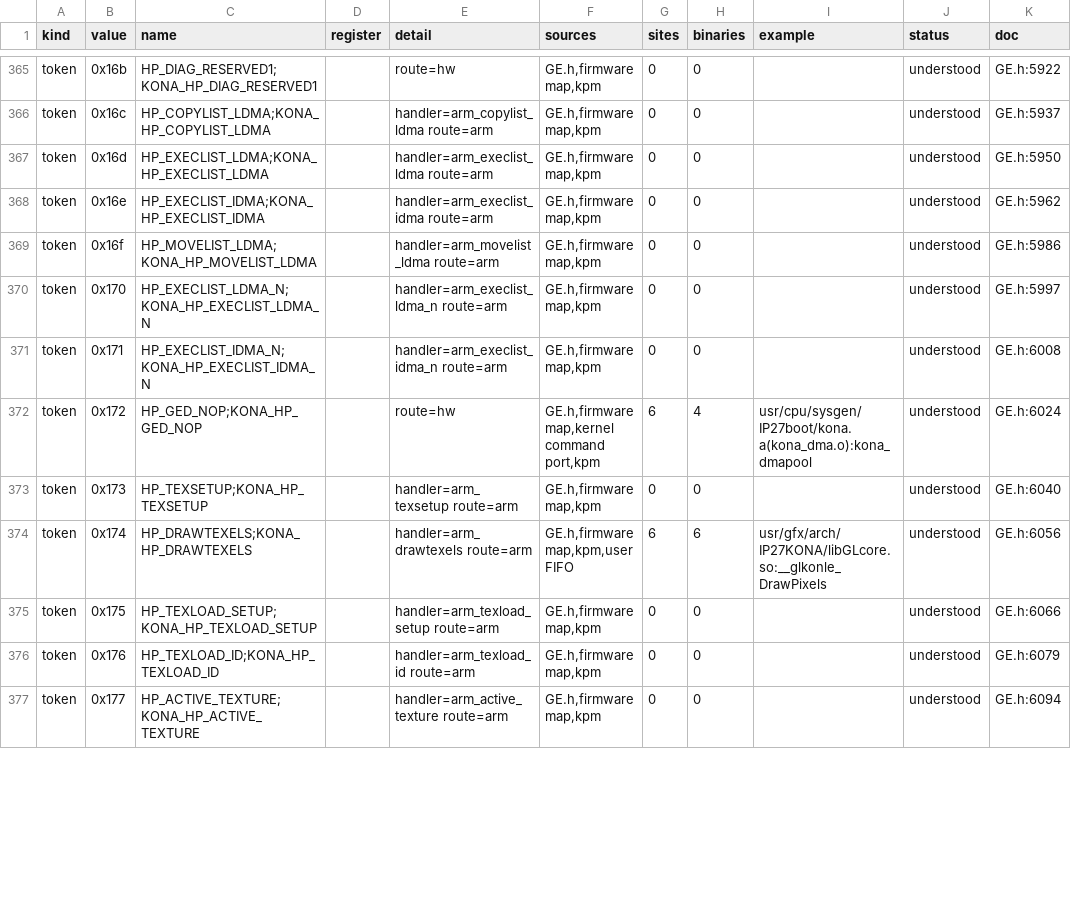
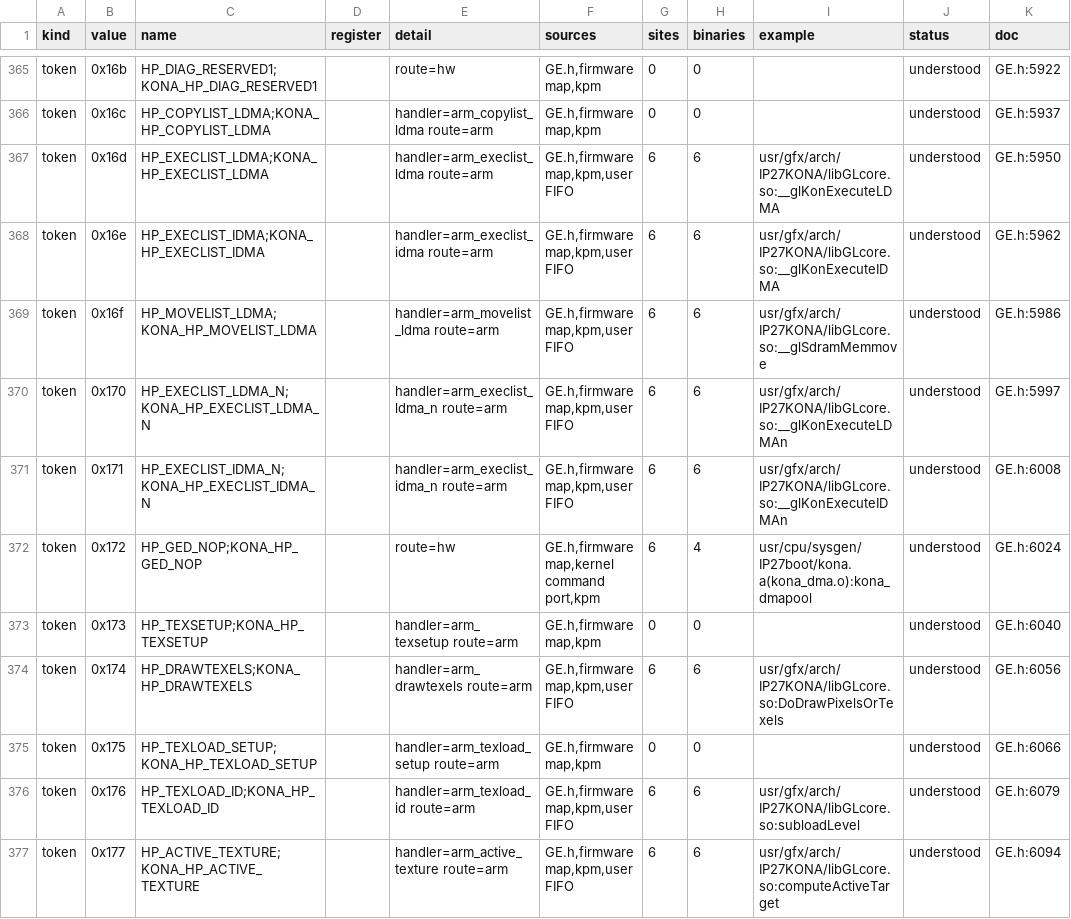
Before and after one commit to jamesbraid/kona, a TSV file: docs/inventory/tokens.tsv, drawn as a sheet; only a part is shown, gaps mark what is left out; the diff covers the shown part only; the diff names each change by its address in the sheet, - before the commit and + after, or states it on an @@ line.

```diff
--- a/docs/inventory/tokens.tsv
+++ b/docs/inventory/tokens.tsv
-F367:F371 (sources): GE.h,firmware map,kpm
+F367:F371 (sources): GE.h,firmware map,kpm,user FIFO
-G367:G371 (sites): 0
+G367:G371 (sites): 6
-H367:H371 (binaries): 0
+H367:H371 (binaries): 6
-I367 (example): (empty)
+I367 (example): usr/gfx/arch/IP27KONA/libGLcore.so:__glKonExecuteLDMA
-I368 (example): (empty)
+I368 (example): usr/gfx/arch/IP27KONA/libGLcore.so:__glKonExecuteIDMA
-I369 (example): (empty)
+I369 (example): usr/gfx/arch/IP27KONA/libGLcore.so:__glSdramMemmove
-I370 (example): (empty)
+I370 (example): usr/gfx/arch/IP27KONA/libGLcore.so:__glKonExecuteLDMAn
-I371 (example): (empty)
+I371 (example): usr/gfx/arch/IP27KONA/libGLcore.so:__glKonExecuteIDMAn
-I374 (example): usr/gfx/arch/IP27KONA/libGLcore.so:__glkonle_DrawPixels
+I374 (example): usr/gfx/arch/IP27KONA/libGLcore.so:DoDrawPixelsOrTexels
-F376:F377 (sources): GE.h,firmware map,kpm
+F376:F377 (sources): GE.h,firmware map,kpm,user FIFO
-G376:G377 (sites): 0
+G376:G377 (sites): 6
-H376:H377 (binaries): 0
+H376:H377 (binaries): 6
-I376 (example): (empty)
+I376 (example): usr/gfx/arch/IP27KONA/libGLcore.so:subloadLevel
-I377 (example): (empty)
+I377 (example): usr/gfx/arch/IP27KONA/libGLcore.so:computeActiveTarget
```
Also changed, not shown: 74 edited cells elsewhere in this file, docs/inventory/ioctls.tsv, docs/inventory/mmio.tsv, 2 other files.
